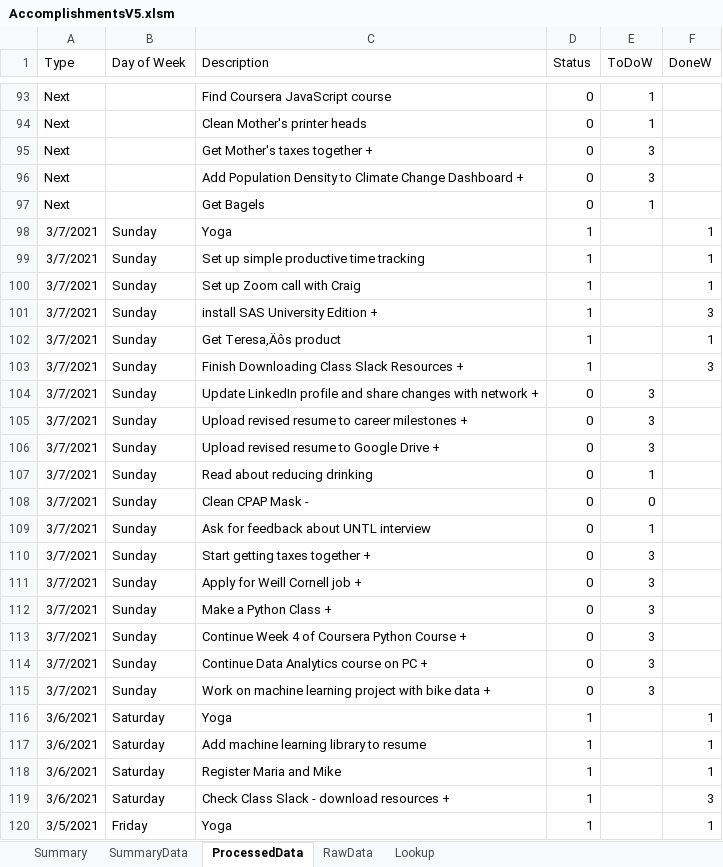
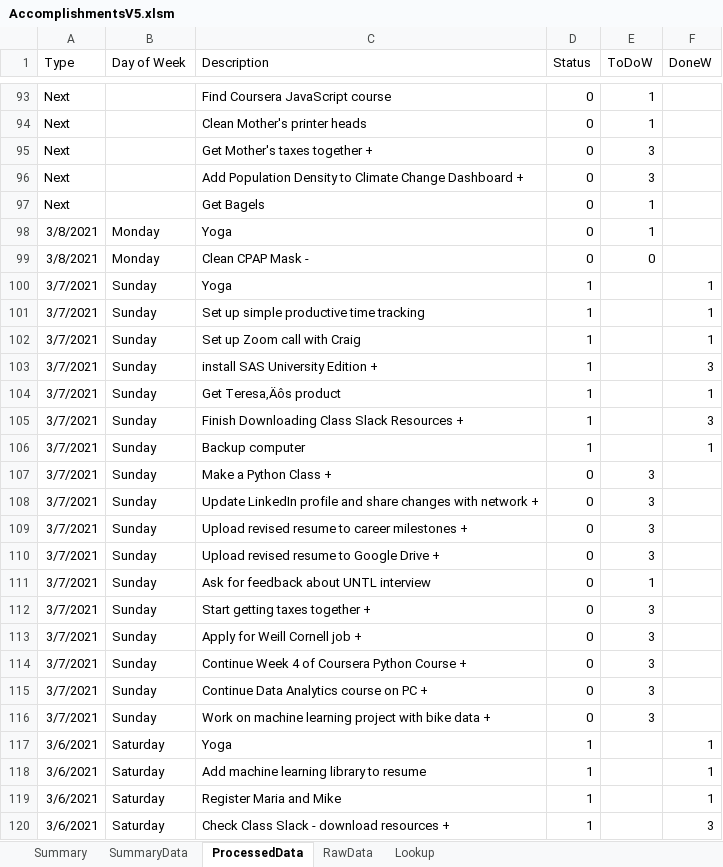
Before and after one commit to vflopez77/Accomplishments, an Excel workbook: AccomplishmentsV5.xlsm, sheet ProcessedData, drawn as a sheet; only a part is shown, gaps mark what is left out; the shorter side is filled out with more unchanged rows; values as stored, in another font and other column widths than the file's, no borders; removed rows and columns are numbered as before the commit, all else as after; the diff names each change by its address in the sheet, - before the commit and + after, or states it on an @@ line.

```diff
--- a/AccomplishmentsV5.xlsm (sheet ProcessedData)
+++ b/AccomplishmentsV5.xlsm (sheet ProcessedData)
+row 98: 3/8/2021 | Monday | Yoga | 0 | 1
+row 99: 3/8/2021 | Monday | Clean CPAP Mask - | 0 | 0
+row 106: 3/7/2021 | Sunday | Backup computer | 1 |  | 1
@@ row 112 moved to row 107: 3/7/2021 @@
-row 107: 3/7/2021 | Sunday | Read about reducing drinking | 0 | 1
-row 108: 3/7/2021 | Sunday | Clean CPAP Mask - | 0 | 0
```
Also changed, not shown: sheet RawData, 3 other files.
